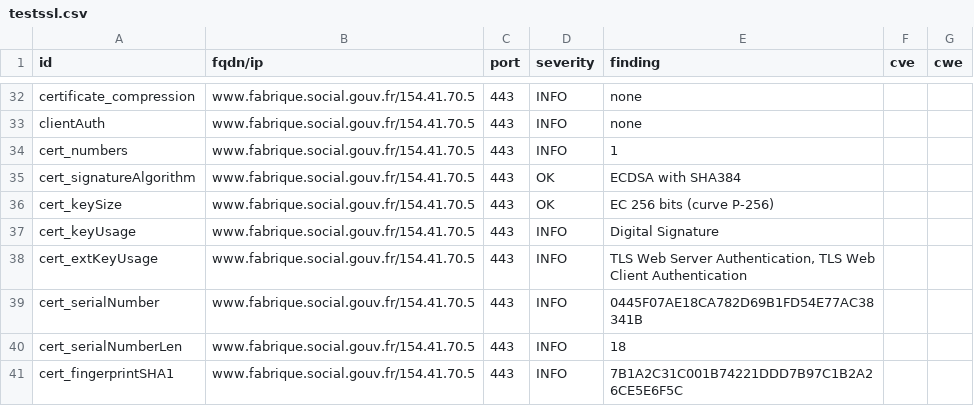
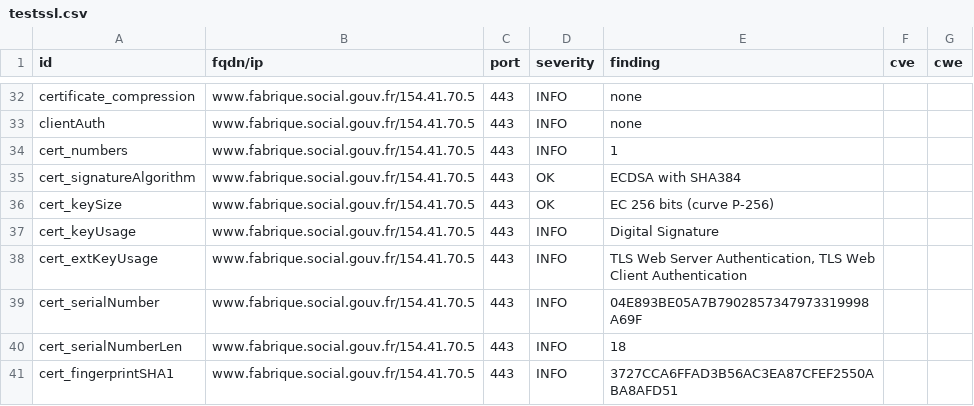
Before and after one commit to vviers/dahslord, a CSV file: results/aHR0cHM6Ly93d3cuZmFicmlxdWUuc29jaWFsLmdvdXYuZnI=/testssl.csv, drawn as a sheet; only a part is shown, gaps mark what is left out; the diff covers the shown part only.

```diff
--- a/results/aHR0cHM6Ly93d3cuZmFicmlxdWUuc29jaWFsLmdvdXYuZnI=/testssl.csv
+++ b/results/aHR0cHM6Ly93d3cuZmFicmlxdWUuc29jaWFsLmdvdXYuZnI=/testssl.csv
@@ -38,4 +38,4 @@
 "cert_extKeyUsage","www.fabrique.social.gouv.fr/154.41.70.5","443","INFO","TLS Web Server Authentication, TLS Web Client Authentication","",""
-"cert_serialNumber","www.fabrique.social.gouv.fr/154.41.70.5","443","INFO","0445F07AE18CA782D69B1FD54E77AC38341B","",""
+"cert_serialNumber","www.fabrique.social.gouv.fr/154.41.70.5","443","INFO","04E893BE05A7B7902857347973319998A69F","",""
 "cert_serialNumberLen","www.fabrique.social.gouv.fr/154.41.70.5","443","INFO","18","",""
-"cert_fingerprintSHA1","www.fabrique.social.gouv.fr/154.41.70.5","443","INFO","7B1A2C31C001B74221DDD7B97C1B2A26CE5E6F5C","",""
+"cert_fingerprintSHA1","www.fabrique.social.gouv.fr/154.41.70.5","443","INFO","3727CCA6FFAD3B56AC3EA87CFEF2550ABA8AFD51","",""
```
Also changed, not shown: 6 edited cells elsewhere in this file, 11 other files.
